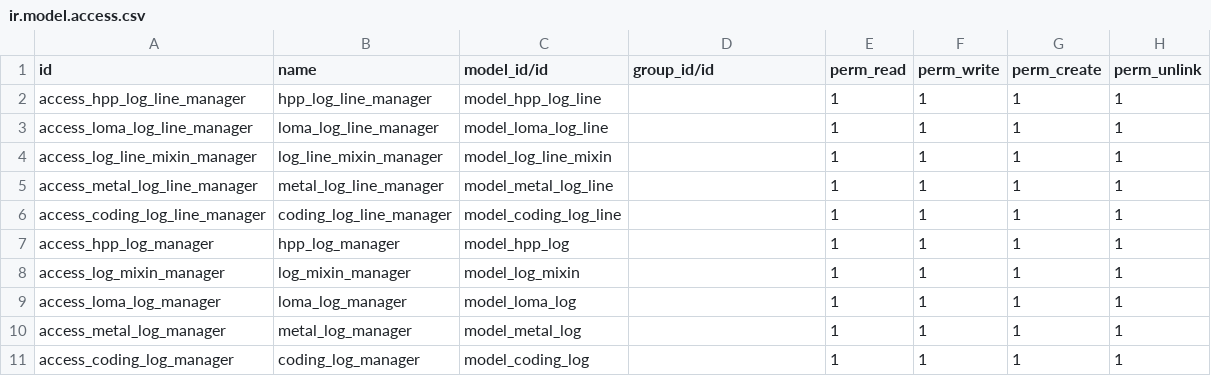
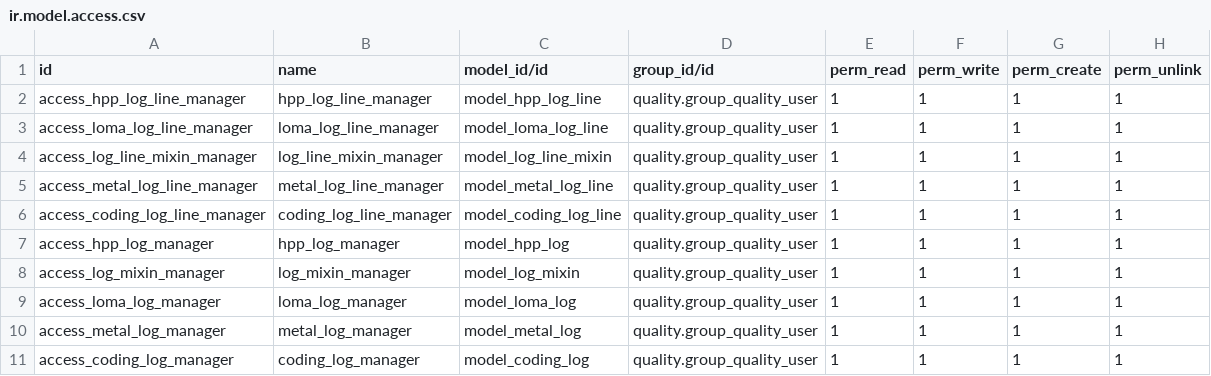
Before and after one commit to cparadis-impressfoods/impress-odoo, a CSV file: impress_quality_logs/security/ir.model.access.csv, drawn as a sheet.

Commit message:
Added group to quality_logs

```diff
--- a/impress_quality_logs/security/ir.model.access.csv
+++ b/impress_quality_logs/security/ir.model.access.csv
@@ -1,11 +1,11 @@
 id,name,model_id/id,group_id/id,perm_read,perm_write,perm_create,perm_unlink
-access_hpp_log_line_manager,hpp_log_line_manager,model_hpp_log_line,,1,1,1,1
-access_loma_log_line_manager,loma_log_line_manager,model_loma_log_line,,1,1,1,1
-access_log_line_mixin_manager,log_line_mixin_manager,model_log_line_mixin,,1,1,1,1
-access_metal_log_line_manager,metal_log_line_manager,model_metal_log_line,,1,1,1,1
-access_coding_log_line_manager,coding_log_line_manager,model_coding_log_line,,1,1,1,1
-access_hpp_log_manager,hpp_log_manager,model_hpp_log,,1,1,1,1
-access_log_mixin_manager,log_mixin_manager,model_log_mixin,,1,1,1,1
-access_loma_log_manager,loma_log_manager,model_loma_log,,1,1,1,1
-access_metal_log_manager,metal_log_manager,model_metal_log,,1,1,1,1
-access_coding_log_manager,coding_log_manager,model_coding_log,,1,1,1,1
+access_hpp_log_line_manager,hpp_log_line_manager,model_hpp_log_line,quality.group_quality_user,1,1,1,1
+access_loma_log_line_manager,loma_log_line_manager,model_loma_log_line,quality.group_quality_user,1,1,1,1
+access_log_line_mixin_manager,log_line_mixin_manager,model_log_line_mixin,quality.group_quality_user,1,1,1,1
+access_metal_log_line_manager,metal_log_line_manager,model_metal_log_line,quality.group_quality_user,1,1,1,1
+access_coding_log_line_manager,coding_log_line_manager,model_coding_log_line,quality.group_quality_user,1,1,1,1
+access_hpp_log_manager,hpp_log_manager,model_hpp_log,quality.group_quality_user,1,1,1,1
+access_log_mixin_manager,log_mixin_manager,model_log_mixin,quality.group_quality_user,1,1,1,1
+access_loma_log_manager,loma_log_manager,model_loma_log,quality.group_quality_user,1,1,1,1
+access_metal_log_manager,metal_log_manager,model_metal_log,quality.group_quality_user,1,1,1,1
+access_coding_log_manager,coding_log_manager,model_coding_log,quality.group_quality_user,1,1,1,1
```
Also changed, not shown: 1 other file.
